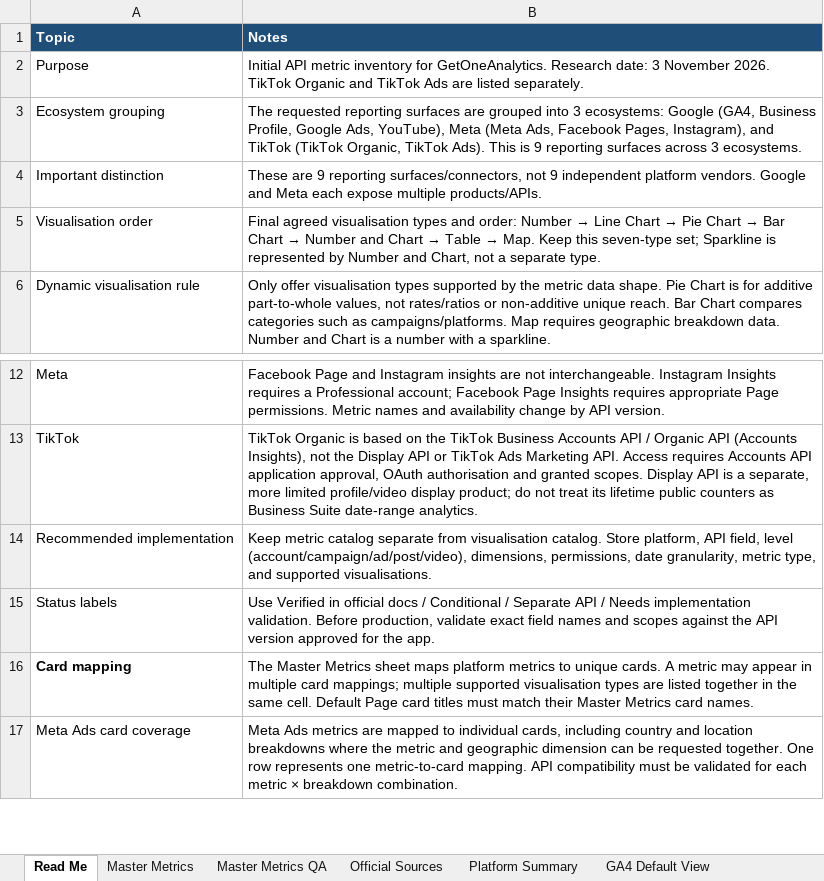
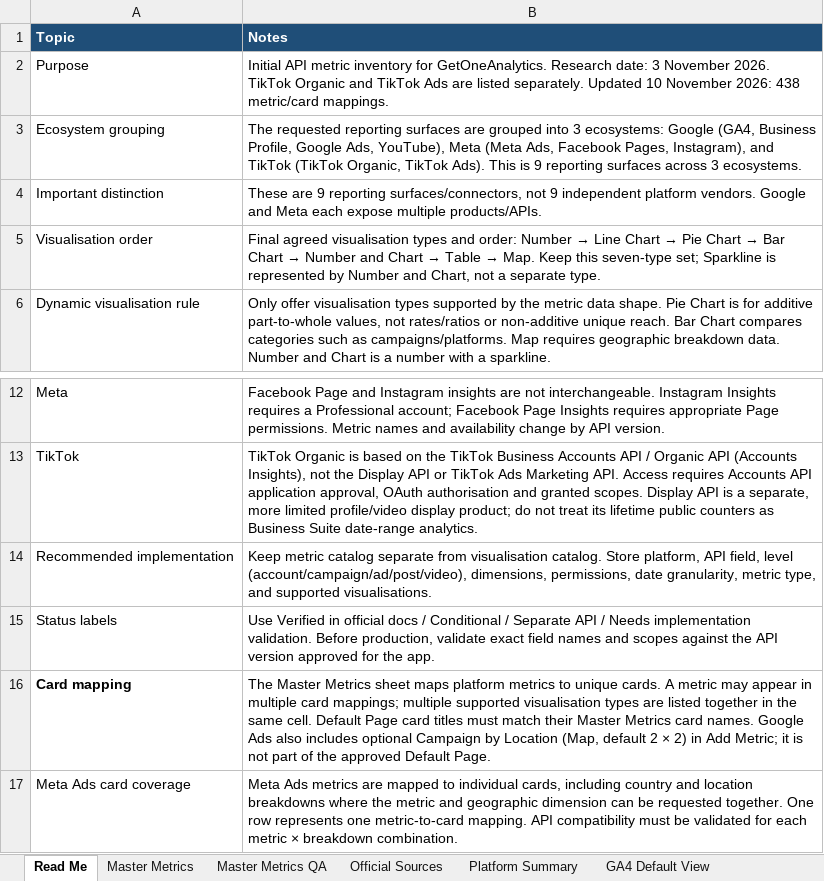
Before and after one commit to arystahendrick1-coder/getoneanalytics-card-playground, an Excel workbook: GetOneAnalytics_Master_Metrics_QA_Reviewed_v3.xlsx, sheet Read Me, drawn as a sheet; only a part is shown, gaps mark what is left out; values as stored, in another font and other column widths than the file's, no borders; the diff names each change by its address in the sheet, - before the commit and + after, or states it on an @@ line.

```diff
--- a/GetOneAnalytics_Master_Metrics_QA_Reviewed_v3.xlsx (sheet Read Me)
+++ b/GetOneAnalytics_Master_Metrics_QA_Reviewed_v3.xlsx (sheet Read Me)
-B2 (Notes): …listed separately.
+B2 (Notes): …listed separately. Updated 10 November 2026: 438 metric/card mappings.
-B16 (Notes): …card names.
+B16 (Notes): …card names. Google Ads also includes optional Campaign by Location (Map, default 2 × 2) in Add Metric; it is not part of the approved Default Page.
```
Also changed, not shown: sheet Master Metrics, sheet Master Metrics QA, sheet Platform Summary, 2 other files.
